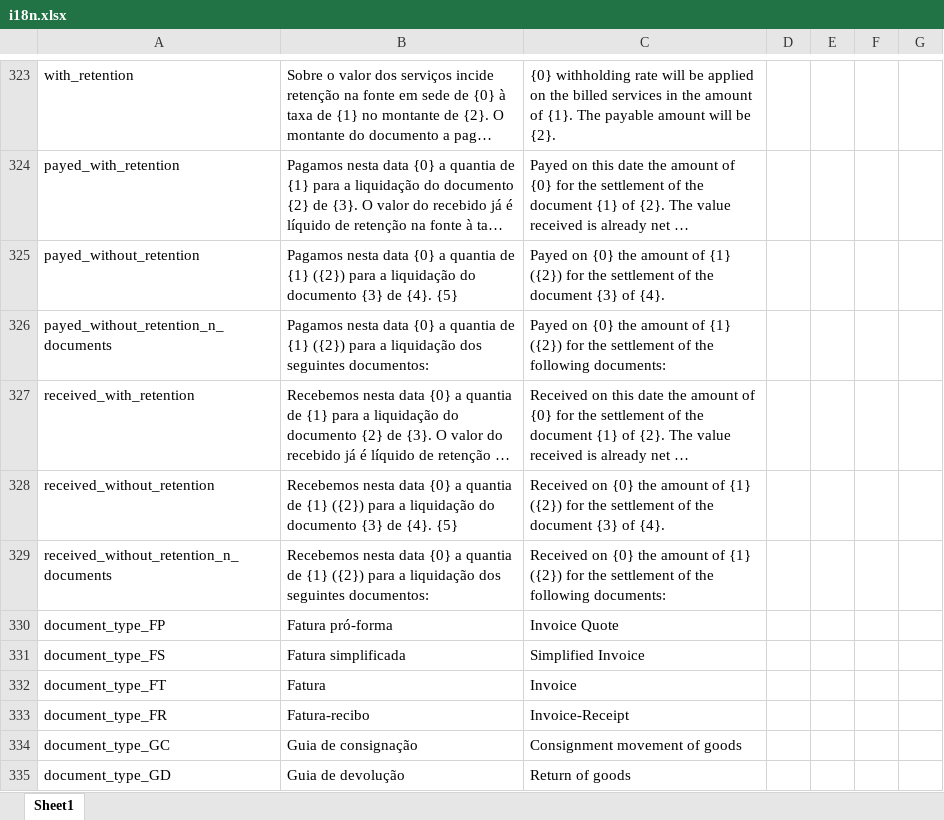
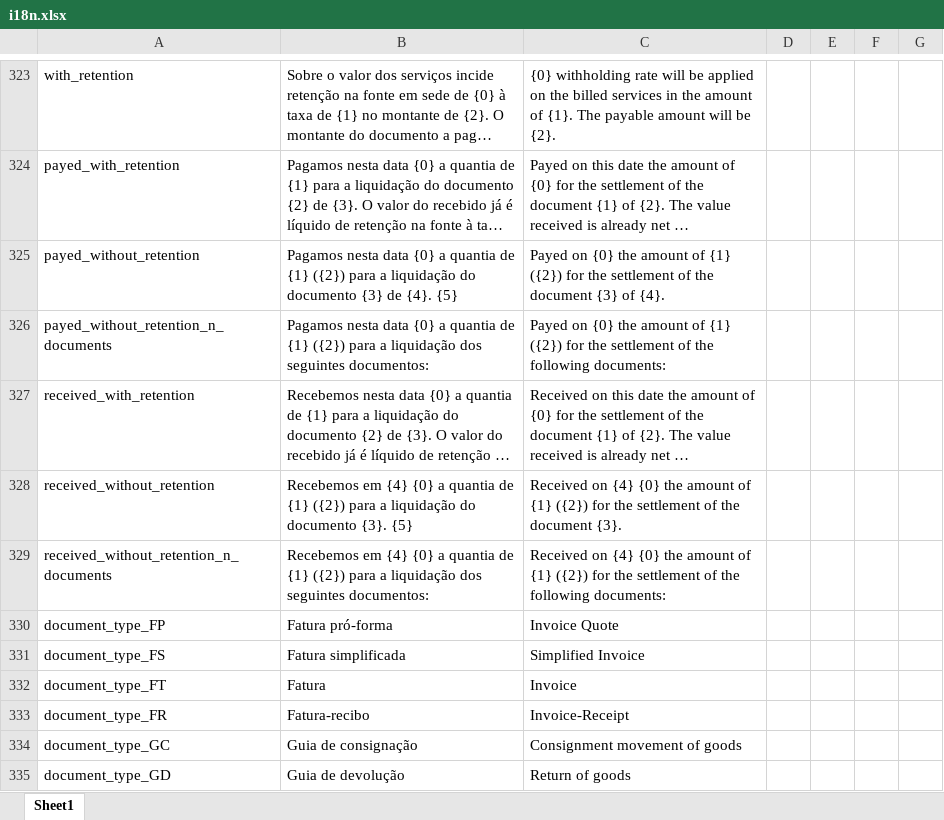
Before and after one commit to vpfpinho/sp-duh, an Excel workbook: config/i18n/i18n.xlsx, sheet Sheet1, drawn as a sheet; only a part is shown, gaps mark what is left out; long unchanged cells end in …; values as stored, in another font and other column widths than the file's, no borders; table styles not drawn; the diff names each change by its address in the sheet, - before the commit and + after, or states it on an @@ line.

Commit message:
Change receipt texts

```diff
--- a/config/i18n/i18n.xlsx (sheet Sheet1)
+++ b/config/i18n/i18n.xlsx (sheet Sheet1)
-B328: Recebemos nesta data {0} a quantia de {1} ({2}) para a liquidação do documento {3} de {4}. {5}
+B328: Recebemos em {4} {0} a quantia de {1} ({2}) para a liquidação do documento {3}. {5}
-C328: Received on {0} the amount of {1} ({2}) for the settlement of the document {3} of {4}.
+C328: Received on {4} {0} the amount of {1} ({2}) for the settlement of the document {3}.
-B329: Recebemos nesta data {0} a…
+B329: Recebemos em {4} {0} a…
-C329: Received on {0} the…
+C329: Received on {4} {0} the…
```
